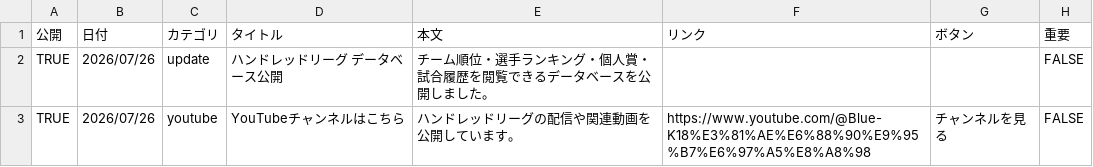
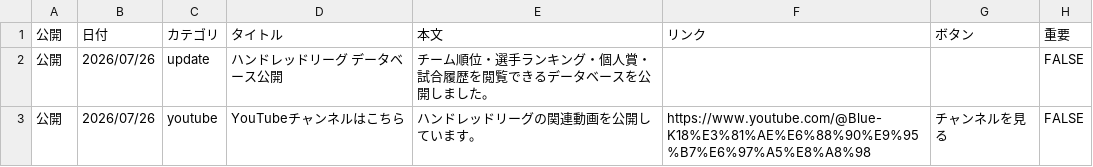
Before and after one commit to BlueK18/HundredLeagueDatabase, a CSV file: data/news.csv, drawn as a sheet.

```diff
--- a/data/news.csv
+++ b/data/news.csv
@@ -1,3 +1,3 @@
 公開,日付,カテゴリ,タイトル,本文,リンク,ボタン,重要
-TRUE,2026/07/26,update,ハンドレッドリーグ データベース公開,チーム順位・選手ランキング・個人賞・試合履歴を閲覧できるデータベースを公開しました。,,,FALSE
-TRUE,2026/07/26,youtube,YouTubeチャンネルはこちら,ハンドレッドリーグの配信や関連動画を公開しています。,https://www.youtube.com/@Blue-K18%E3%81%AE%E6%88%90%E9%95%B7%E6%97%A5%E8%A8%98,チャンネルを見る,FALSE
+公開,2026/07/26,update,ハンドレッドリーグ データベース公開,チーム順位・選手ランキング・個人賞・試合履歴を閲覧できるデータベースを公開しました。,,,FALSE
+公開,2026/07/26,youtube,YouTubeチャンネルはこちら,ハンドレッドリーグの関連動画を公開しています。,https://www.youtube.com/@Blue-K18%E3%81%AE%E6%88%90%E9%95%B7%E6%97%A5%E8%A8%98,チャンネルを見る,FALSE
```
Also changed, not shown: 2 other files.
